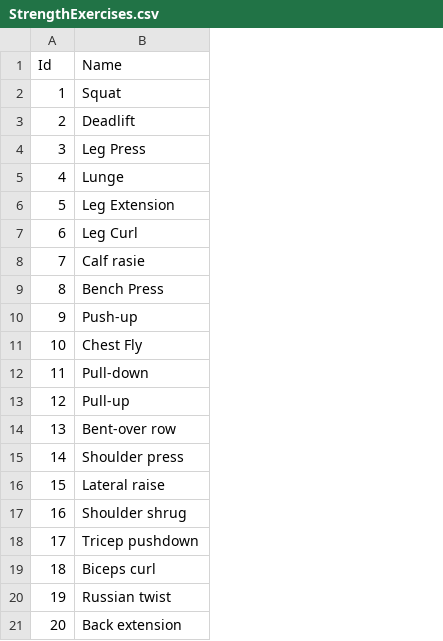
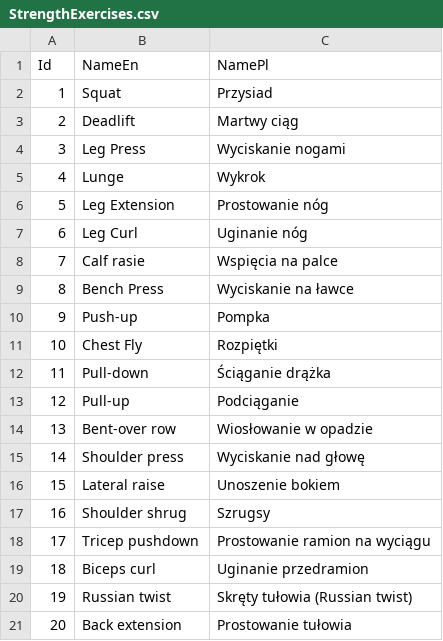
Before and after one commit to zyzkaa/gym-and-food-logs-api, a CSV file: Database/StrengthExercises.csv, drawn as a sheet; the diff names each change by its address in the sheet, - before the commit and + after, or states it on an @@ line.

```diff
--- a/Database/StrengthExercises.csv
+++ b/Database/StrengthExercises.csv
+column C (NamePl), rows 2-21: Przysiad | Martwy ciąg | Wyciskanie nogami | Wykrok | Prostowanie nóg | Uginanie nóg | Wspięcia na palce | Wyciskanie na ławce | Pompka | Rozpiętki | Ściąganie drążka | Podciąganie | Wiosłowanie w opadzie | Wyciskanie nad głowę | Unoszenie bokiem | Szrugsy | Prostowanie ramion na wyciągu | Uginanie przedramion | Skręty tułowia (Russian twist) | Prostowanie tułowia
-B1: Name
+B1: NameEn
```
Also changed, not shown: 5 other files.
